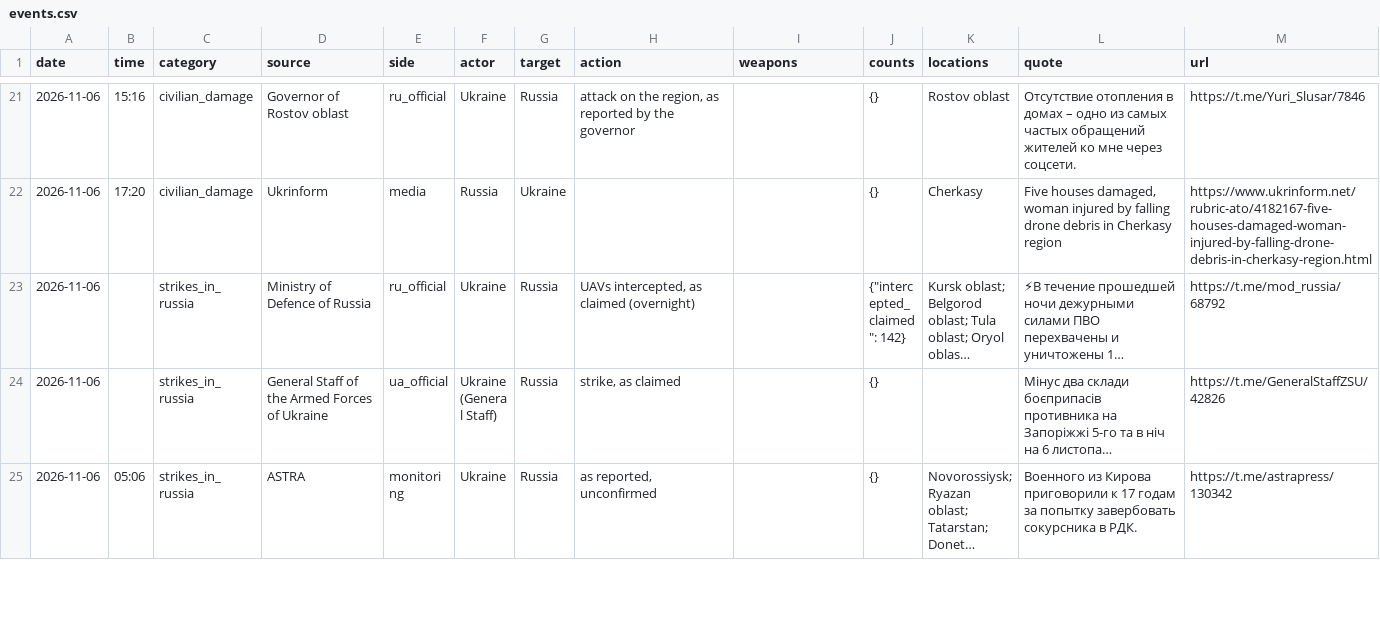
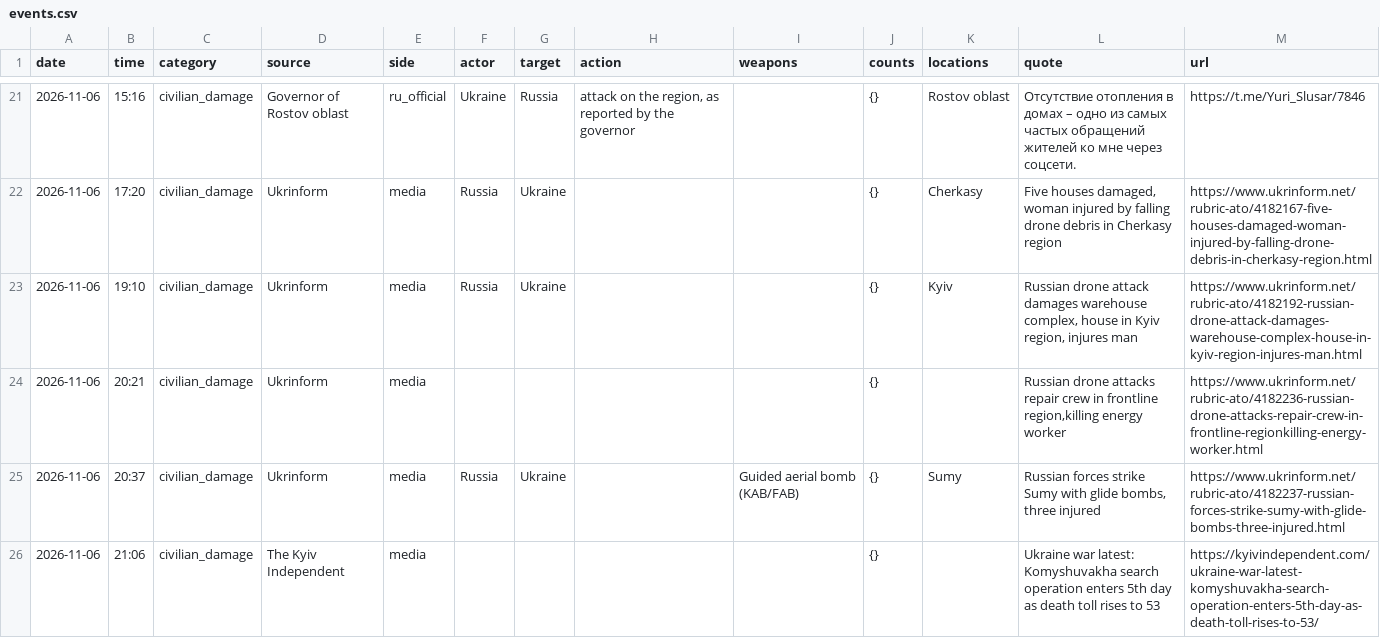
Before and after one commit to avalynn-circe/war-ledger, a CSV file: site/events.csv, drawn as a sheet; only a part is shown, gaps mark what is left out; the shorter side is filled out with more unchanged rows; long unchanged cells end in …; the diff covers the shown part only.

```diff
--- a/site/events.csv
+++ b/site/events.csv
@@ -22 +22,5 @@ date,time,category,source,side,actor,target,action,weapons,counts,locations,quot
 2026-11-06,17:20,civilian_damage,Ukrinform,media,Russia,Ukraine,,,{},Cherkasy,"Five houses damaged, woman injured by falling drone debris in Cherkasy region",https://www.ukrinform.net/rubric-ato/4182167-five-houses-damaged-woman-injured-by-falling-drone-debris-in-cherkasy-region.html
+2026-11-06,19:10,civilian_damage,Ukrinform,media,Russia,Ukraine,,,{},Kyiv,"Russian drone attack damages warehouse complex, house in Kyiv region, injures man",https://www.ukrinform.net/rubric-ato/4182192-russian-drone-attack-damages-warehouse-complex-house-in-kyiv-region-injures-man.html
+2026-11-06,20:21,civilian_damage,Ukrinform,media,,,,,{},,"Russian drone attacks repair crew in frontline region,killing energy worker",https://www.ukrinform.net/rubric-ato/4182236-russian-drone-attacks-repair-crew-in-frontline-regionkilling-energy-worker.html
+2026-11-06,20:37,civilian_damage,Ukrinform,media,Russia,Ukraine,,Guided aerial bomb (KAB/FAB),{},Sumy,"Russian forces strike Sumy with glide bombs, three injured",https://www.ukrinform.net/rubric-ato/4182237-russian-forces-strike-sumy-with-glide-bombs-three-injured.html
+2026-11-06,21:06,civilian_damage,The Kyiv Independent,media,,,,,{},,Ukraine war latest: Komyshuvakha search operation enters 5th day as death toll rises to 53,https://kyivindependent.com/ukraine-war-latest-komyshuvakha-search-operation-enters-5th-day-as-death-toll-rises-to-53/
```
Also changed, not shown: 12 added rows elsewhere in this file, 48 other files.
